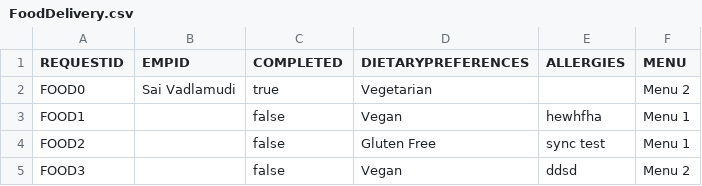
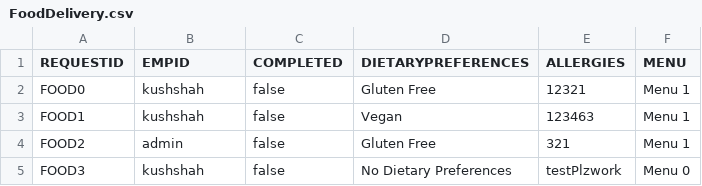
Before and after one commit to dacs30/software-engineering-project, a CSV file: data/services/FoodDelivery.csv, drawn as a sheet.

```diff
--- a/data/services/FoodDelivery.csv
+++ b/data/services/FoodDelivery.csv
@@ -1,5 +1,5 @@
 REQUESTID,EMPID,COMPLETED,DIETARYPREFERENCES,ALLERGIES,MENU,
-FOOD0,Sai Vadlamudi,true,Vegetarian,,Menu 2,
-FOOD1,,false,Vegan,hewhfha,Menu 1,
-FOOD2,,false,Gluten Free,sync test,Menu 1,
-FOOD3,,false,Vegan,ddsd,Menu 2,
+FOOD0,kushshah,false,Gluten Free,12321,Menu 1,
+FOOD1,kushshah,false,Vegan,123463,Menu 1,
+FOOD2,admin,false,Gluten Free,321,Menu 1,
+FOOD3,kushshah,false,No Dietary Preferences,testPlzwork,Menu 0,
```
Also changed, not shown: data/bwMEmployees.csv, 44 other files.
